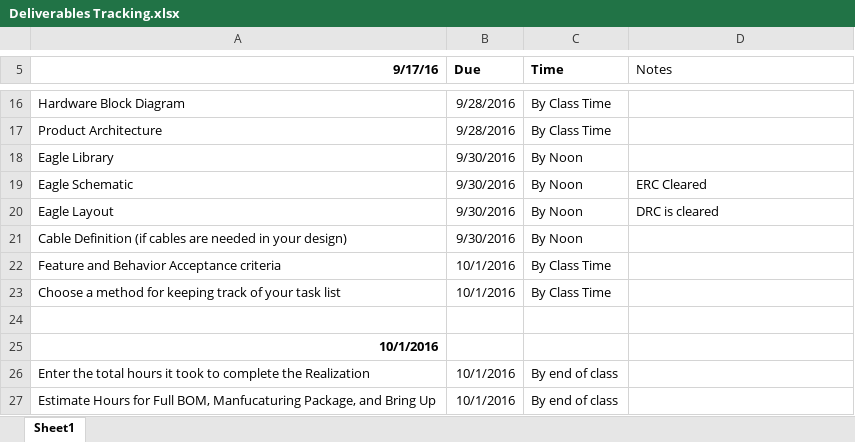
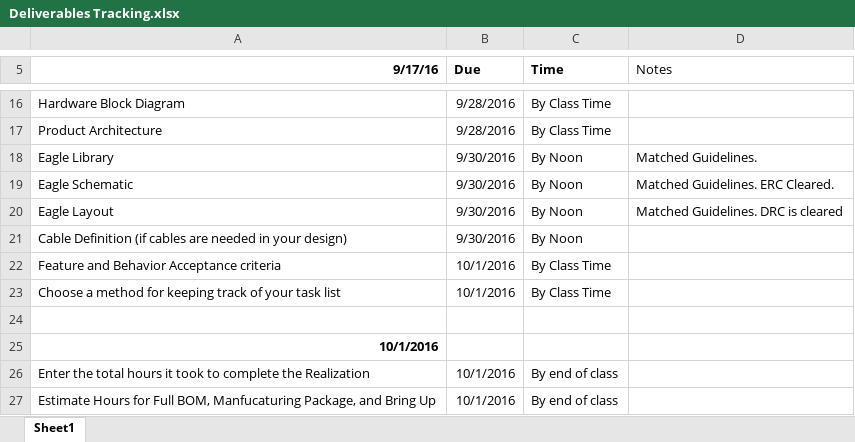
Before and after one commit to theengineeraccelerator/2016Sept, an Excel workbook: PM/Deliverables Tracking.xlsx, sheet Sheet1, drawn as a sheet; only a part is shown, gaps mark what is left out; values as stored, in another font and other column widths than the file's, no borders; the diff names each change by its address in the sheet, - before the commit and + after, or states it on an @@ line.

Commit message:
Updated Deliverables Tracking and Added Presentation slides

```diff
--- a/PM/Deliverables Tracking.xlsx (sheet Sheet1)
+++ b/PM/Deliverables Tracking.xlsx (sheet Sheet1)
-D18 (Notes): (empty)
+D18 (Notes): Matched Guidelines.
-D19 (Notes): ERC Cleared
+D19 (Notes): Matched Guidelines. ERC Cleared.
-D20 (Notes): DRC is cleared
+D20 (Notes): Matched Guidelines. DRC is cleared
```
Also changed, not shown: 7 other files.
